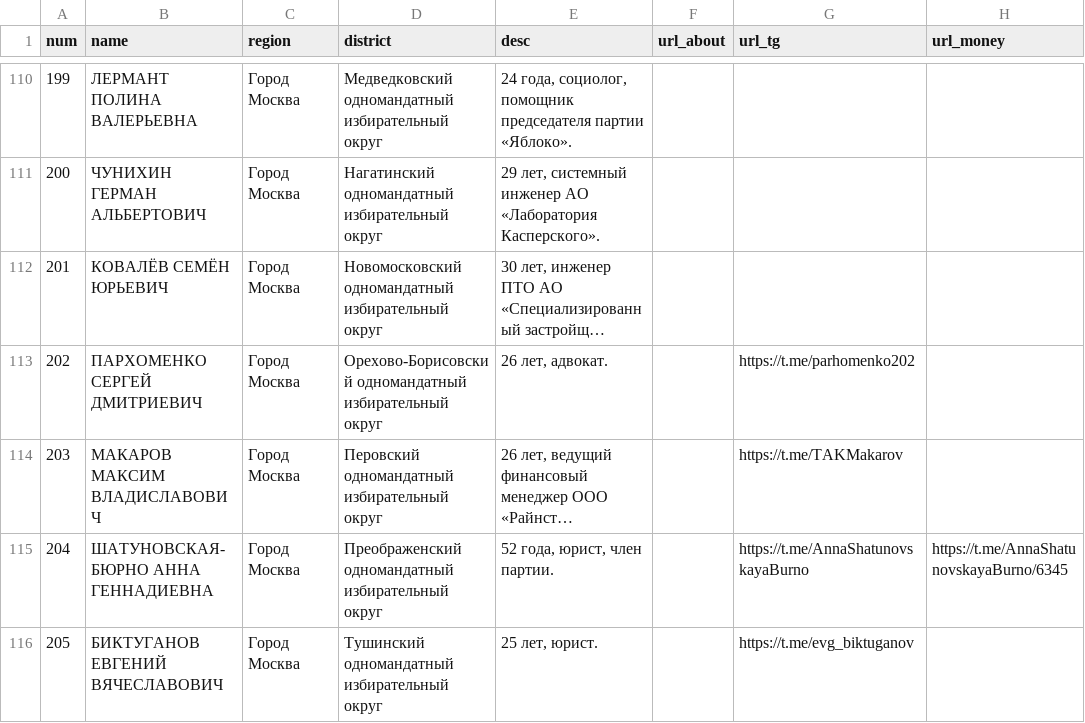
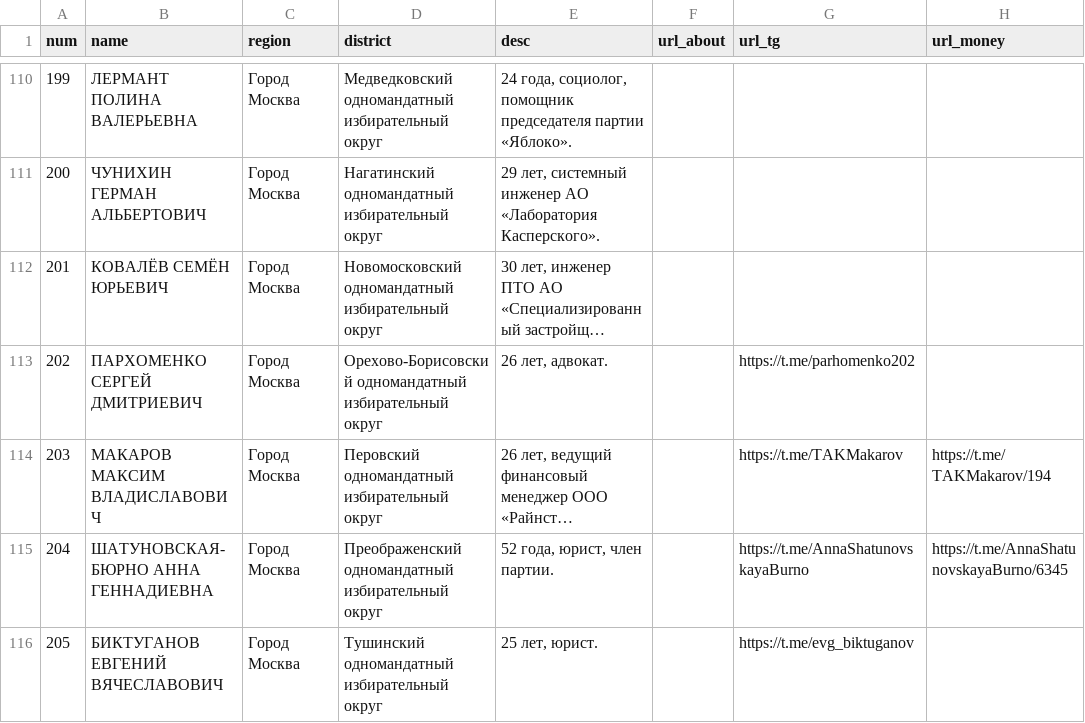
Before and after one commit to JohnDoe3150/yabloko-gd-2026, a CSV file: data/candidate.csv, drawn as a sheet; only a part is shown, gaps mark what is left out; long unchanged cells end in …; the diff names each change by its address in the sheet, - before the commit and + after, or states it on an @@ line.

Commit message:
Update candidate.csv

```diff
--- a/data/candidate.csv
+++ b/data/candidate.csv
-H114 (url_money): (empty)
+H114 (url_money): https://t.me/TAKMakarov/194
```
